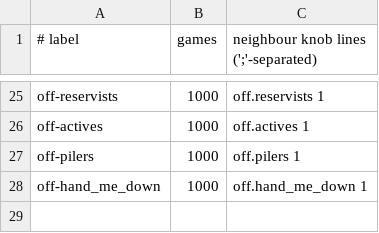
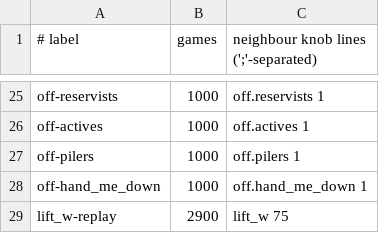
Before and after one commit to SwitchOCE/Bramble, a TSV file: docs/workstreams/third-run/stopping-blue-2-plan.tsv, drawn as a sheet; only a part is shown, gaps mark what is left out.

```diff
--- a/docs/workstreams/third-run/stopping-blue-2-plan.tsv
+++ b/docs/workstreams/third-run/stopping-blue-2-plan.tsv
@@ -28 +28,2 @@ off-pilers	1000	off.pilers 1
 off-hand_me_down	1000	off.hand_me_down 1
+lift_w-replay	2900	lift_w 75
```
